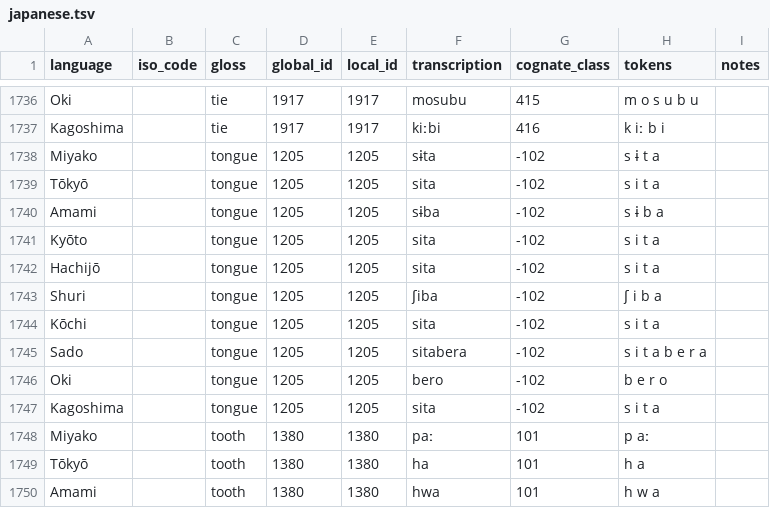
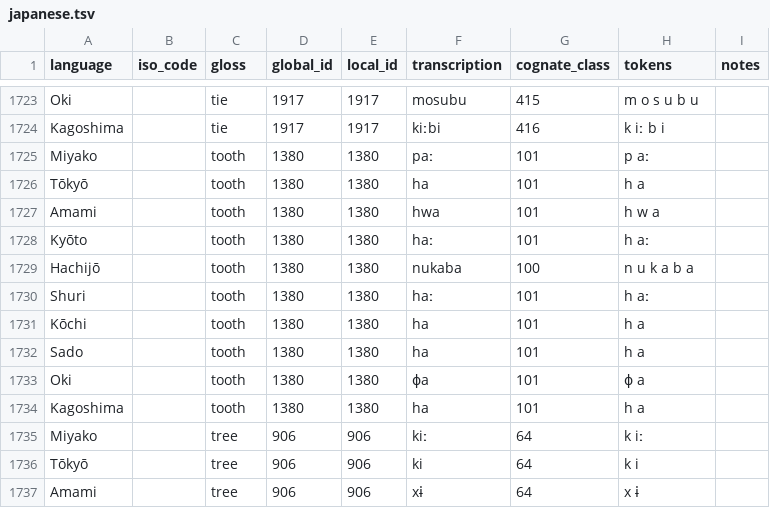
Before and after one commit to evolaemp/svmcc, a TSV file: data/datasets/japanese.tsv, drawn as a sheet; only a part is shown, gaps mark what is left out; the shorter side is filled out with more unchanged rows; the diff covers the shown part only.

```diff
--- a/data/datasets/japanese.tsv
+++ b/data/datasets/japanese.tsv
@@ -1737,12 +1724,2 @@ Oki		tie	1917	1917	mosubu	415	m o s u b u
 Kagoshima		tie	1917	1917	kiːbi	416	k iː b i	
-Miyako		tongue	1205	1205	sɨta	-102	s ɨ t a	
-Tōkyō		tongue	1205	1205	sita	-102	s i t a	
-Amami		tongue	1205	1205	sɨba	-102	s ɨ b a	
-Kyōto		tongue	1205	1205	sita	-102	s i t a	
-Hachijō		tongue	1205	1205	sita	-102	s i t a	
-Shuri		tongue	1205	1205	ʃiba	-102	ʃ i b a	
-Kōchi		tongue	1205	1205	sita	-102	s i t a	
-Sado		tongue	1205	1205	sitabera	-102	s i t a b e r a	
-Oki		tongue	1205	1205	bero	-102	b e r o	
-Kagoshima		tongue	1205	1205	sita	-102	s i t a	
 Miyako		tooth	1380	1380	paː	101	p aː	
```
Also changed, not shown: 13 removed rows elsewhere in this file, 1 other file.
